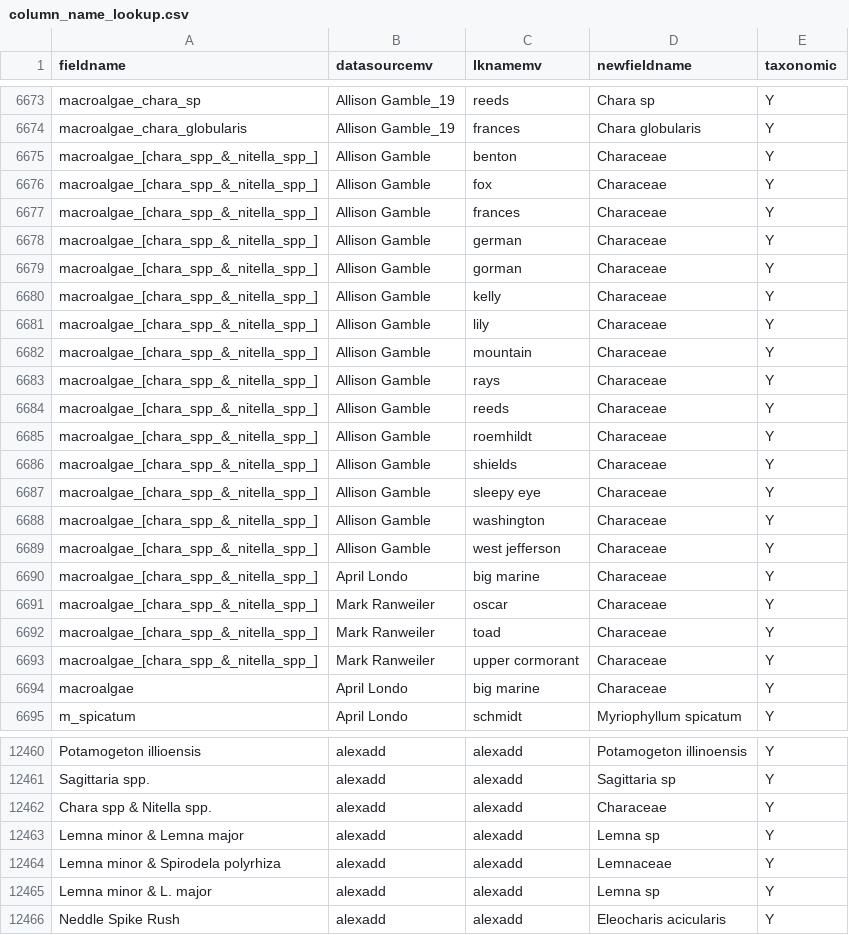
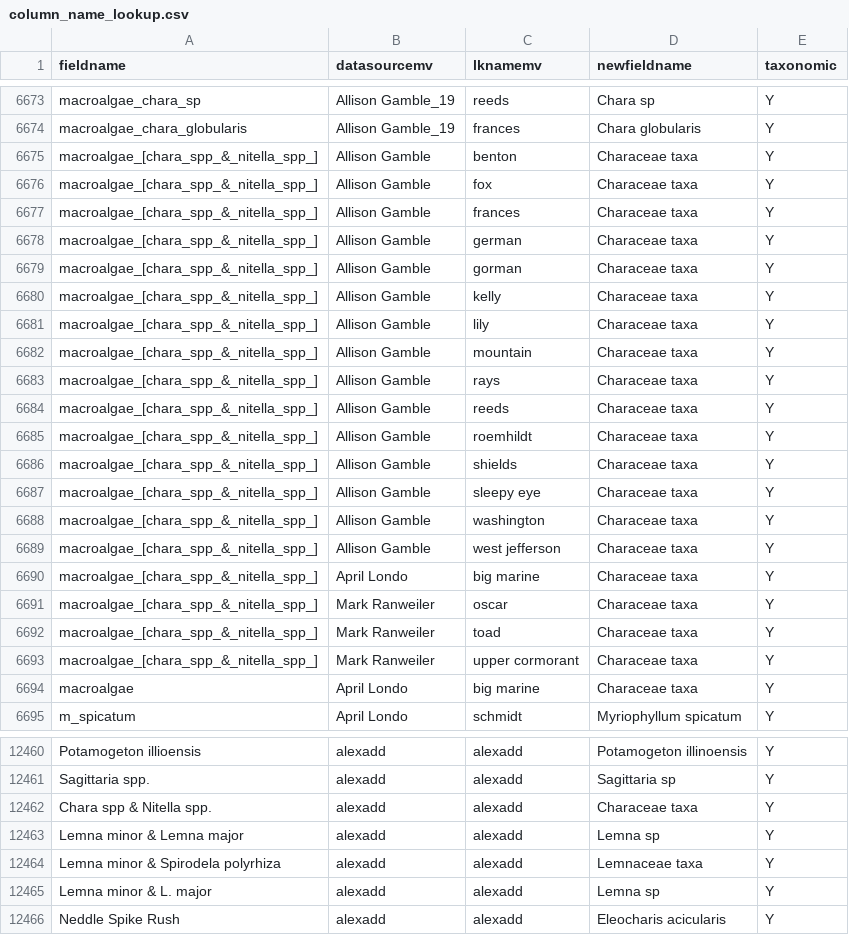
Before and after one commit to MAISRC/PICharter, a CSV file: inputs/Dynamic/column_name_lookup.csv, drawn as a sheet; only a part is shown, gaps mark what is left out; the diff covers the shown part only.

```diff
--- a/inputs/Dynamic/column_name_lookup.csv
+++ b/inputs/Dynamic/column_name_lookup.csv
@@ -6674,22 +6674,22 @@ macroalgae_chara_sp,Allison Gamble_19,reeds,Chara sp,Y
 macroalgae_chara_globularis,Allison Gamble_19,frances,Chara globularis,Y
-macroalgae_[chara_spp_&_nitella_spp_],Allison Gamble,benton,Characeae,Y
-macroalgae_[chara_spp_&_nitella_spp_],Allison Gamble,fox,Characeae,Y
-macroalgae_[chara_spp_&_nitella_spp_],Allison Gamble,frances,Characeae,Y
-macroalgae_[chara_spp_&_nitella_spp_],Allison Gamble,german,Characeae,Y
-macroalgae_[chara_spp_&_nitella_spp_],Allison Gamble,gorman,Characeae,Y
-macroalgae_[chara_spp_&_nitella_spp_],Allison Gamble,kelly,Characeae,Y
-macroalgae_[chara_spp_&_nitella_spp_],Allison Gamble,lily,Characeae,Y
-macroalgae_[chara_spp_&_nitella_spp_],Allison Gamble,mountain,Characeae,Y
-macroalgae_[chara_spp_&_nitella_spp_],Allison Gamble,rays,Characeae,Y
-macroalgae_[chara_spp_&_nitella_spp_],Allison Gamble,reeds,Characeae,Y
-macroalgae_[chara_spp_&_nitella_spp_],Allison Gamble,roemhildt,Characeae,Y
-macroalgae_[chara_spp_&_nitella_spp_],Allison Gamble,shields,Characeae,Y
-macroalgae_[chara_spp_&_nitella_spp_],Allison Gamble,sleepy eye,Characeae,Y
-macroalgae_[chara_spp_&_nitella_spp_],Allison Gamble,washington,Characeae,Y
-macroalgae_[chara_spp_&_nitella_spp_],Allison Gamble,west jefferson,Characeae,Y
-macroalgae_[chara_spp_&_nitella_spp_],April Londo,big marine,Characeae,Y
-macroalgae_[chara_spp_&_nitella_spp_],Mark Ranweiler,oscar,Characeae,Y
-macroalgae_[chara_spp_&_nitella_spp_],Mark Ranweiler,toad,Characeae,Y
-macroalgae_[chara_spp_&_nitella_spp_],Mark Ranweiler,upper cormorant,Characeae,Y
-macroalgae,April Londo,big marine,Characeae,Y
+macroalgae_[chara_spp_&_nitella_spp_],Allison Gamble,benton,Characeae taxa,Y
+macroalgae_[chara_spp_&_nitella_spp_],Allison Gamble,fox,Characeae taxa,Y
+macroalgae_[chara_spp_&_nitella_spp_],Allison Gamble,frances,Characeae taxa,Y
+macroalgae_[chara_spp_&_nitella_spp_],Allison Gamble,german,Characeae taxa,Y
+macroalgae_[chara_spp_&_nitella_spp_],Allison Gamble,gorman,Characeae taxa,Y
+macroalgae_[chara_spp_&_nitella_spp_],Allison Gamble,kelly,Characeae taxa,Y
+macroalgae_[chara_spp_&_nitella_spp_],Allison Gamble,lily,Characeae taxa,Y
+macroalgae_[chara_spp_&_nitella_spp_],Allison Gamble,mountain,Characeae taxa,Y
+macroalgae_[chara_spp_&_nitella_spp_],Allison Gamble,rays,Characeae taxa,Y
+macroalgae_[chara_spp_&_nitella_spp_],Allison Gamble,reeds,Characeae taxa,Y
+macroalgae_[chara_spp_&_nitella_spp_],Allison Gamble,roemhildt,Characeae taxa,Y
+macroalgae_[chara_spp_&_nitella_spp_],Allison Gamble,shields,Characeae taxa,Y
+macroalgae_[chara_spp_&_nitella_spp_],Allison Gamble,sleepy eye,Characeae taxa,Y
+macroalgae_[chara_spp_&_nitella_spp_],Allison Gamble,washington,Characeae taxa,Y
+macroalgae_[chara_spp_&_nitella_spp_],Allison Gamble,west jefferson,Characeae taxa,Y
+macroalgae_[chara_spp_&_nitella_spp_],April Londo,big marine,Characeae taxa,Y
+macroalgae_[chara_spp_&_nitella_spp_],Mark Ranweiler,oscar,Characeae taxa,Y
+macroalgae_[chara_spp_&_nitella_spp_],Mark Ranweiler,toad,Characeae taxa,Y
+macroalgae_[chara_spp_&_nitella_spp_],Mark Ranweiler,upper cormorant,Characeae taxa,Y
+macroalgae,April Londo,big marine,Characeae taxa,Y
 m_spicatum,April Londo,schmidt,Myriophyllum spicatum,Y
@@ -12461,5 +12461,5 @@ Potamogeton illioensis,alexadd,alexadd,Potamogeton illinoensis,Y
 Sagittaria spp.,alexadd,alexadd,Sagittaria sp,Y
-Chara spp & Nitella spp.,alexadd,alexadd,Characeae,Y
+Chara spp & Nitella spp.,alexadd,alexadd,Characeae taxa,Y
 Lemna minor & Lemna major,alexadd,alexadd,Lemna sp,Y
-Lemna minor & Spirodela polyrhiza,alexadd,alexadd,Lemnaceae,Y
+Lemna minor & Spirodela polyrhiza,alexadd,alexadd,Lemnaceae taxa,Y
 Lemna minor & L. major,alexadd,alexadd,Lemna sp,Y
```
Also changed, not shown: 24 added rows and 16 edited cells elsewhere in this file, inputs/Dynamic/PICharterFieldNames.csv, inputs/Static/commonsci_name_lookup.csv, 9 other files.
